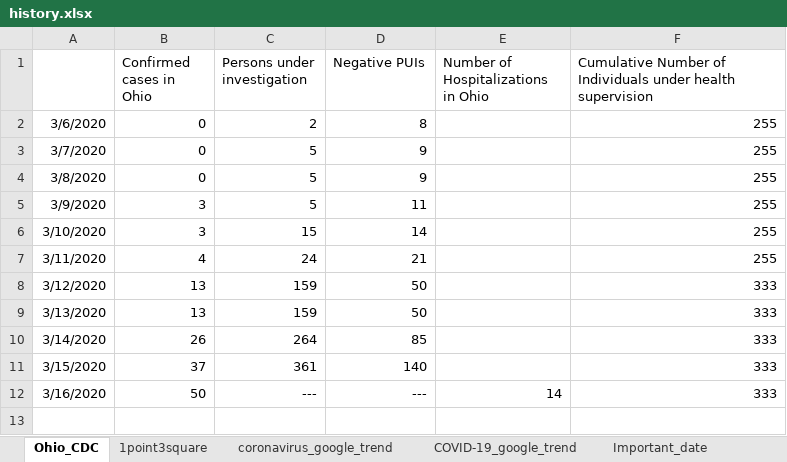
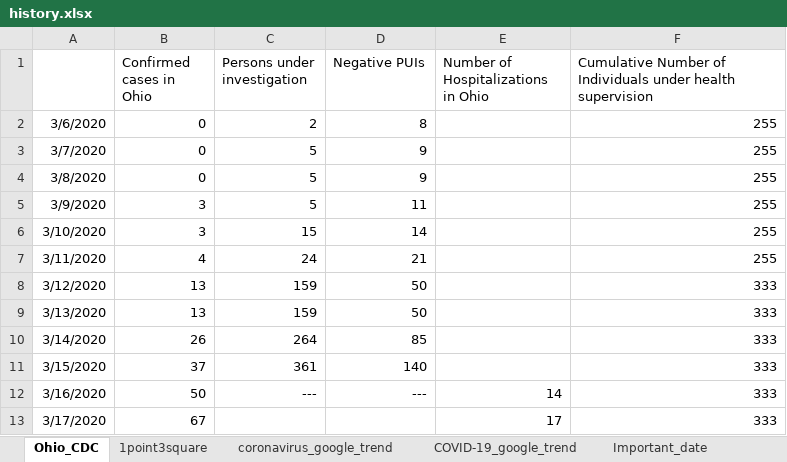
Before and after one commit to luyuliu/COVID-Transit-Demand, an Excel workbook: data/history.xlsx, sheet Ohio_CDC, drawn as a sheet; values as stored, in another font and other column widths than the file's, no borders; charts and pictures not drawn; the diff names each change by its address in the sheet, - before the commit and + after, or states it on an @@ line.

```diff
--- a/data/history.xlsx (sheet Ohio_CDC)
+++ b/data/history.xlsx (sheet Ohio_CDC)
+row 13: 3/17/2020 | 67 |  |  | 17 | 333
```
Also changed, not shown: sheet 1point3square, formulas that keep their value, charts or pictures, 2 other files.
